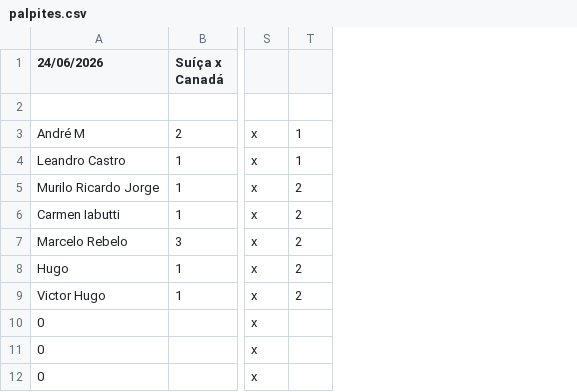
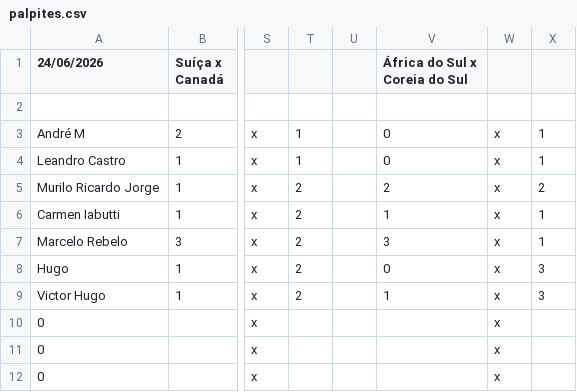
Before and after one commit to LeandroBCastro/bolaochsp, a CSV file: data/palpites.csv, drawn as a sheet; only a part is shown, gaps mark what is left out; the diff names each change by its address in the sheet, - before the commit and + after, or states it on an @@ line.

Commit message:
Add files via upload

```diff
--- a/data/palpites.csv
+++ b/data/palpites.csv
+column U, empty
+column V (África do Sul x Coreia do Sul), rows 3-9: 0 | 0 | 2 | 1 | 3 | 0 | 1
+column W, rows 3-12: all x
+column X, rows 3-9: 1 | 1 | 2 | 1 | 1 | 3 | 3
```
